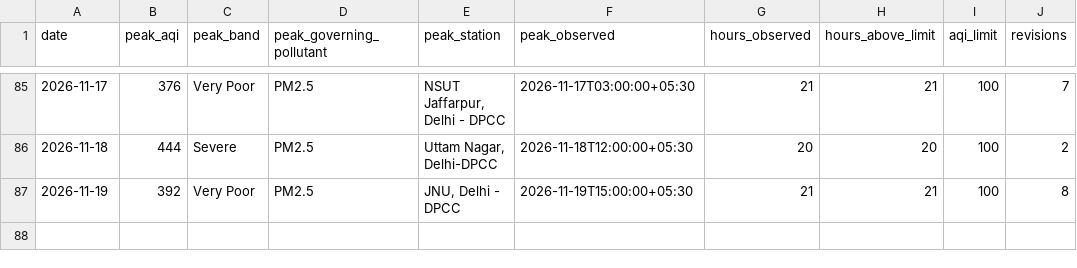
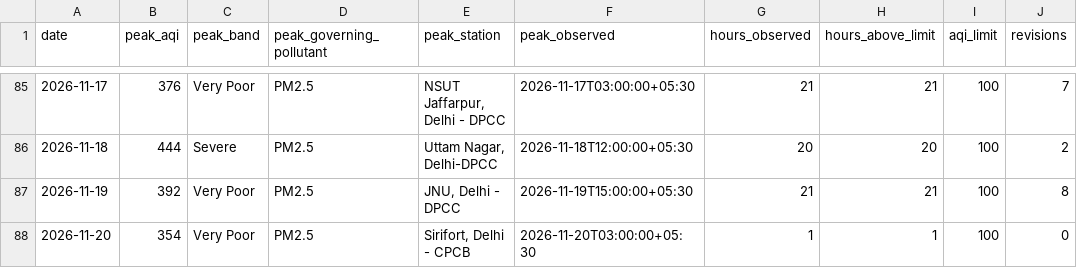
Before and after one commit to vimlendu-maker/swechha-website, a CSV file: public/data/air/delhi-daily.csv, drawn as a sheet; only a part is shown, gaps mark what is left out; the diff names each change by its address in the sheet, - before the commit and + after, or states it on an @@ line.

```diff
--- a/public/data/air/delhi-daily.csv
+++ b/public/data/air/delhi-daily.csv
+row 88: 2026-11-20 | 354 | Very Poor | PM2.5 | Sirifort, Delhi - CPCB | 2026-11-20T03:00:00+05:30 | 1 | 1 | 100 | 0
```
Also changed, not shown: public/data/air/delhi-2026-11.csv, 18 other files.
